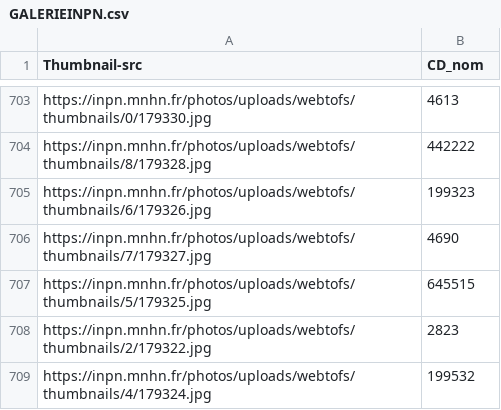
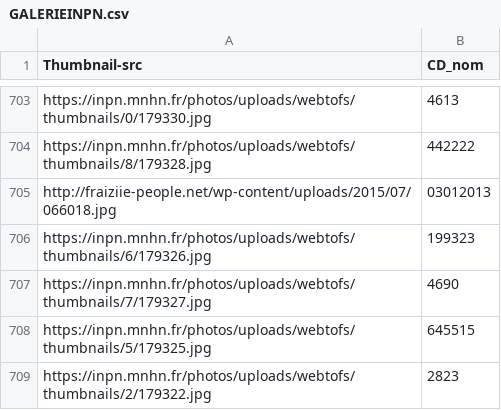
Before and after one commit to G-Michel/Openclassooms-P5, a CSV file: src/DataFixtures/Taxref/GALERIEINPN.csv, drawn as a sheet; only a part is shown, gaps mark what is left out; the shorter side is filled out with more unchanged rows.

```diff
--- a/src/DataFixtures/Taxref/GALERIEINPN.csv
+++ b/src/DataFixtures/Taxref/GALERIEINPN.csv
@@ -704,2 +704,3 @@ https://inpn.mnhn.fr/photos/uploads/webtofs/thumbnails/0/179330.jpg;4613
 https://inpn.mnhn.fr/photos/uploads/webtofs/thumbnails/8/179328.jpg;442222
+http://fraiziie-people.net/wp-content/uploads/2015/07/066018.jpg;03012013
 https://inpn.mnhn.fr/photos/uploads/webtofs/thumbnails/6/179326.jpg;199323
```
Also changed, not shown: src/DataFixtures/Taxref/TAXREF11.0_ALL__AVES.csv, 4 other files.
